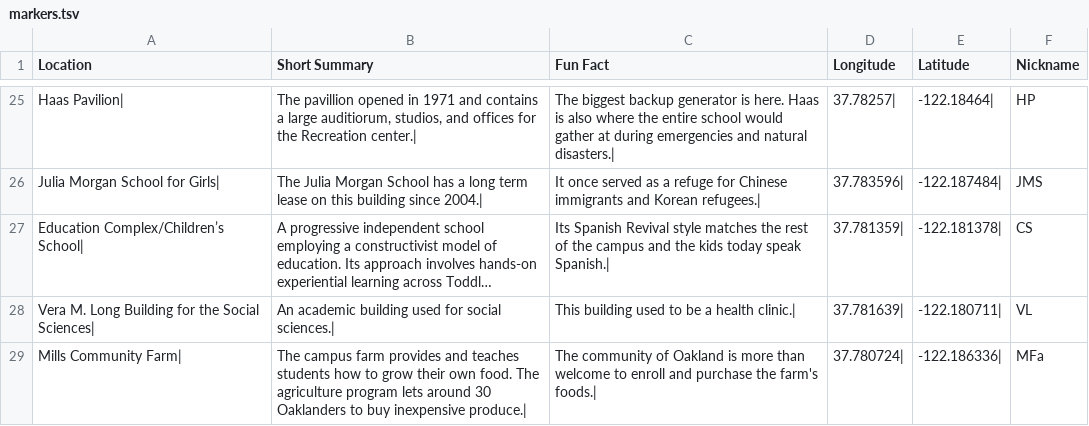
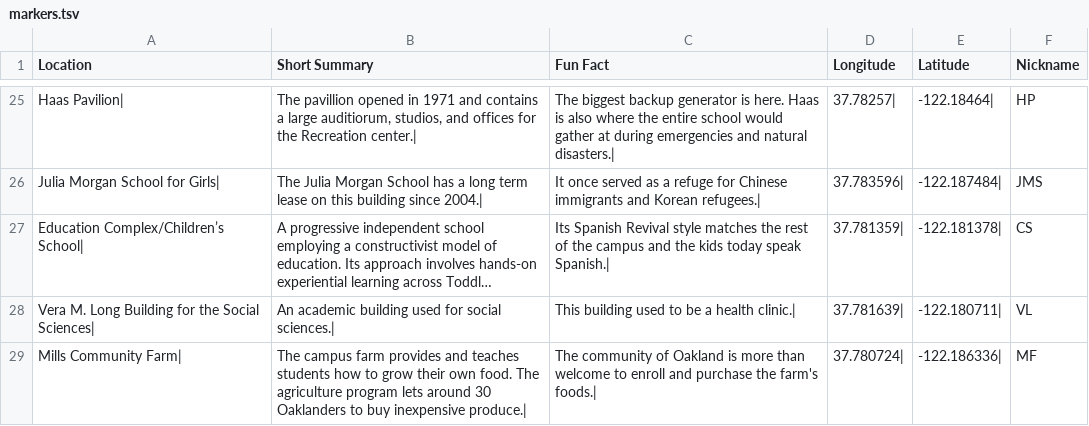
Before and after one commit to DannySklyarevskiy/MillsPedia, a TSV file: markers.tsv, drawn as a sheet; only a part is shown, gaps mark what is left out; long unchanged cells end in …; the diff names each change by its address in the sheet, - before the commit and + after, or states it on an @@ line.

```diff
--- a/markers.tsv
+++ b/markers.tsv
-F29 (Nickname): MFa
+F29 (Nickname): MF
```
Also changed, not shown: 1 other file.
